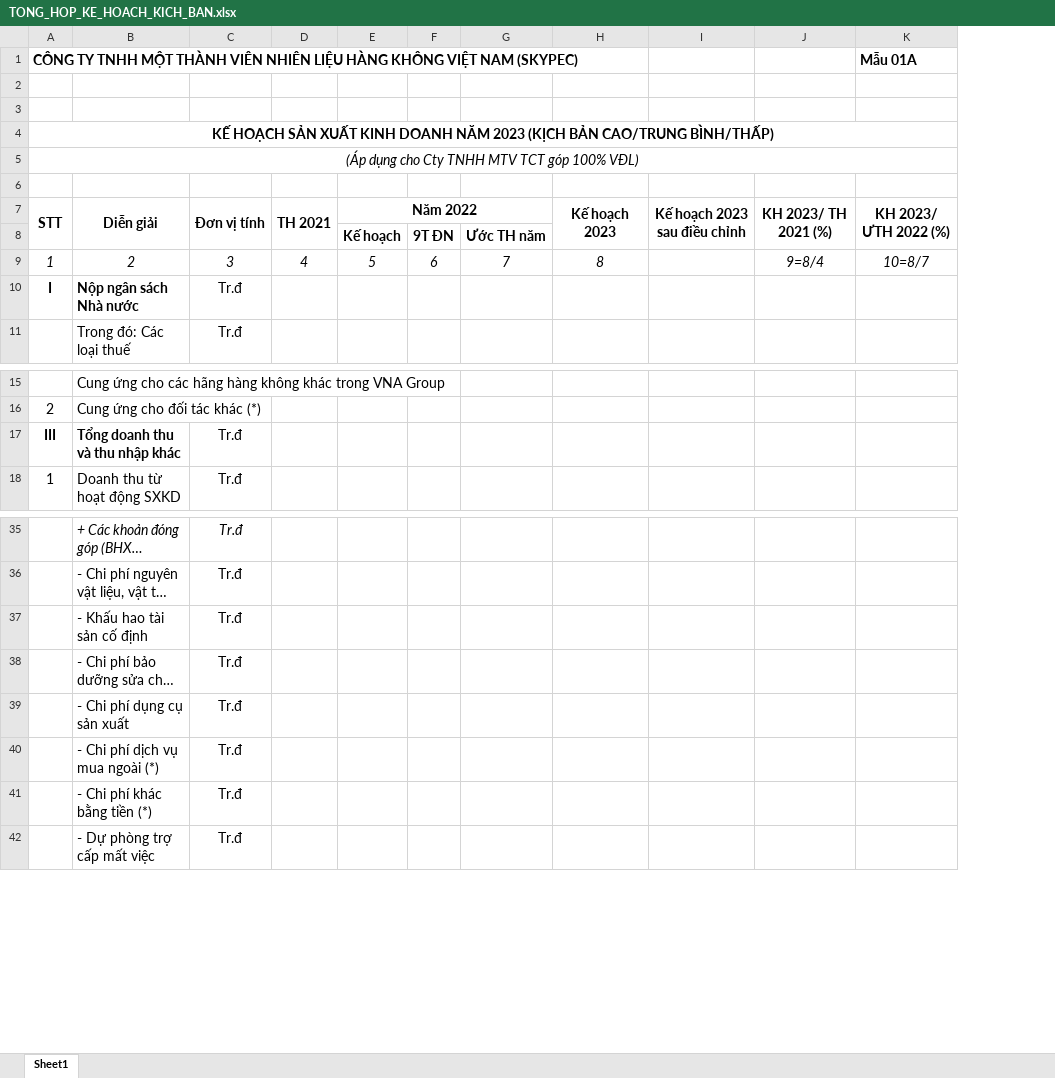
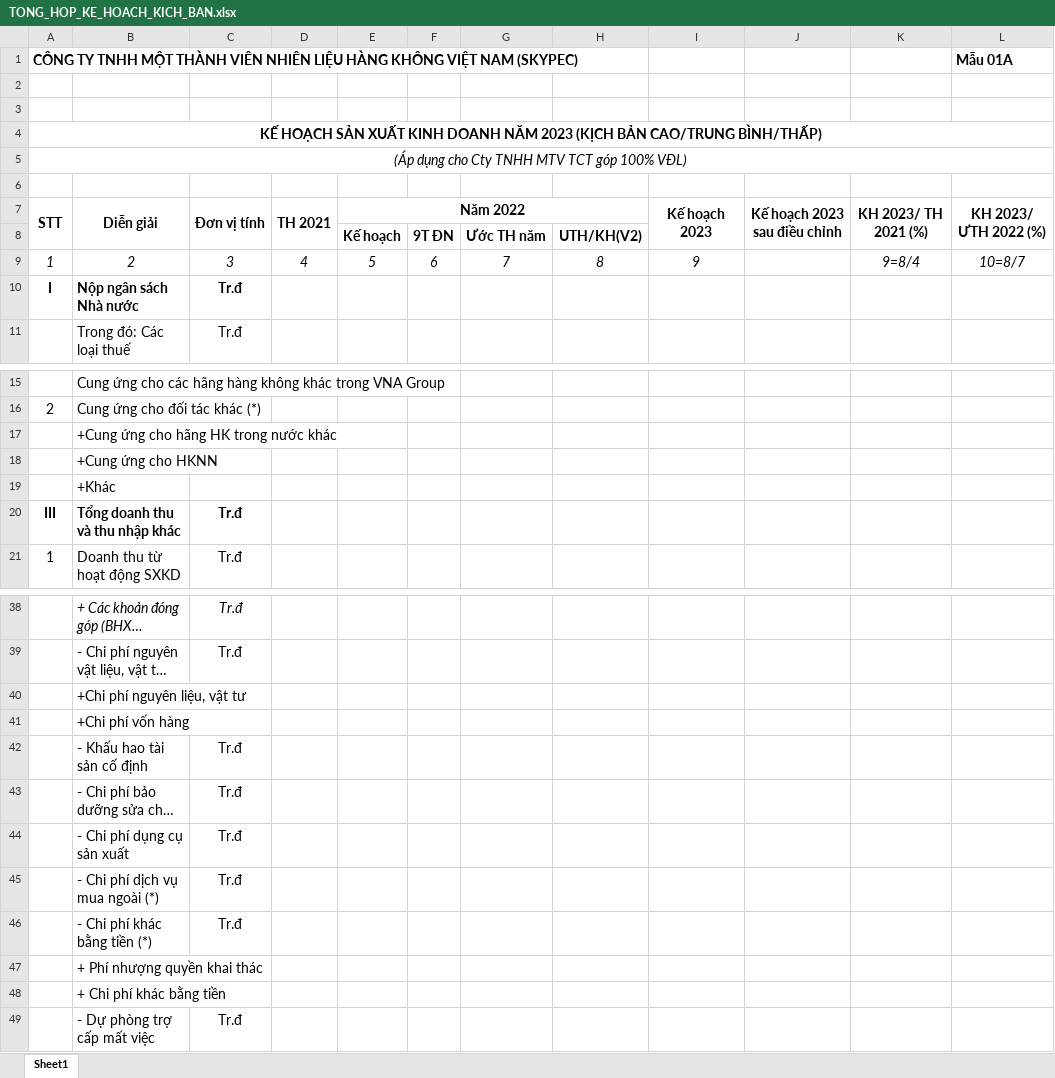
Before and after one commit to lehlong/BPS_SKYPEC, an Excel workbook: SMO/TemplateExcel/TONG_HOP_KE_HOACH_KICH_BAN.xlsx, sheet Sheet1, drawn as a sheet; only a part is shown, gaps mark what is left out; long unchanged cells end in …; values as stored, in another font and other column widths than the file's, no borders; removed rows and columns are numbered as before the commit, all else as after; the diff names each change by its address in the sheet, - before the commit and + after, or states it on an @@ line.

```diff
--- a/SMO/TemplateExcel/TONG_HOP_KE_HOACH_KICH_BAN.xlsx (sheet Sheet1)
+++ b/SMO/TemplateExcel/TONG_HOP_KE_HOACH_KICH_BAN.xlsx (sheet Sheet1)
+column I, rows 7-9: Kế hoạch 2023 |  | 9
-E7:G7 merged
+E7:H7 merged
-H7: Kế hoạch 2023
+H7: (empty)
-H7:H8 merged
-H8: (empty)
+H8: UTH/KH(V2)
-C10 bold: off
+C10 bold: on
+row 17:  | +Cung ứng cho hãng HK trong nước khác
+row 18:  | +Cung ứng cho HKNN
+row 19:  | +Khác
-C20 bold: off
+C20 bold: on
+row 40:  | +Chi phí nguyên liệu, vật tư
+row 41:  | +Chi phí vốn hàng
+row 47:  | + Phí nhượng quyền khai thác
+row 48:  | + Chi phí khác bằng tiền
```
Also changed, not shown: 5 other files.
